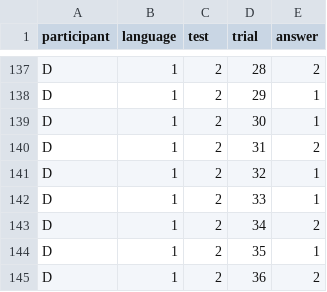
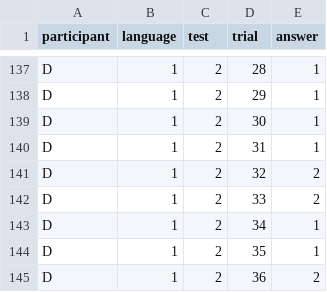
Before and after one commit to Nagasaki45/saffran-replication, a CSV file: analysis/pilot_data.csv, drawn as a sheet; only a part is shown, gaps mark what is left out; the diff covers the shown part only; the diff names each change by its address in the sheet, - before the commit and + after, or states it on an @@ line.

```diff
--- a/analysis/pilot_data.csv
+++ b/analysis/pilot_data.csv
-E137 (answer): 2
+E137 (answer): 1
-E140 (answer): 2
+E140 (answer): 1
-E141:E142 (answer): 1
+E141:E142 (answer): 2
-E143 (answer): 2
+E143 (answer): 1
```
Also changed, not shown: 18 edited cells elsewhere in this file, analysis/annotated_pilot_data.csv.
